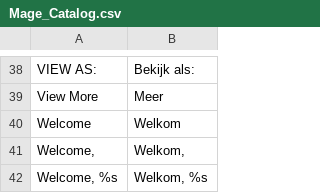
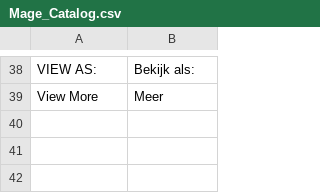
Before and after one commit to Brainworx/Magento, a CSV file: app/locale/nl_NL/Mage_Catalog.csv, drawn as a sheet; only a part is shown, gaps mark what is left out; the diff names each change by its address in the sheet, - before the commit and + after, or states it on an @@ line.

Commit message:
Update welcome message translation

```diff
--- a/app/locale/nl_NL/Mage_Catalog.csv
+++ b/app/locale/nl_NL/Mage_Catalog.csv
-row 40: Welcome | Welkom
-row 41: Welcome, | Welkom,
-row 42: Welcome, %s | Welkom, %s
```
Also changed, not shown: app/locale/nl_NL/Mage_Sales.csv, 1 other file.
